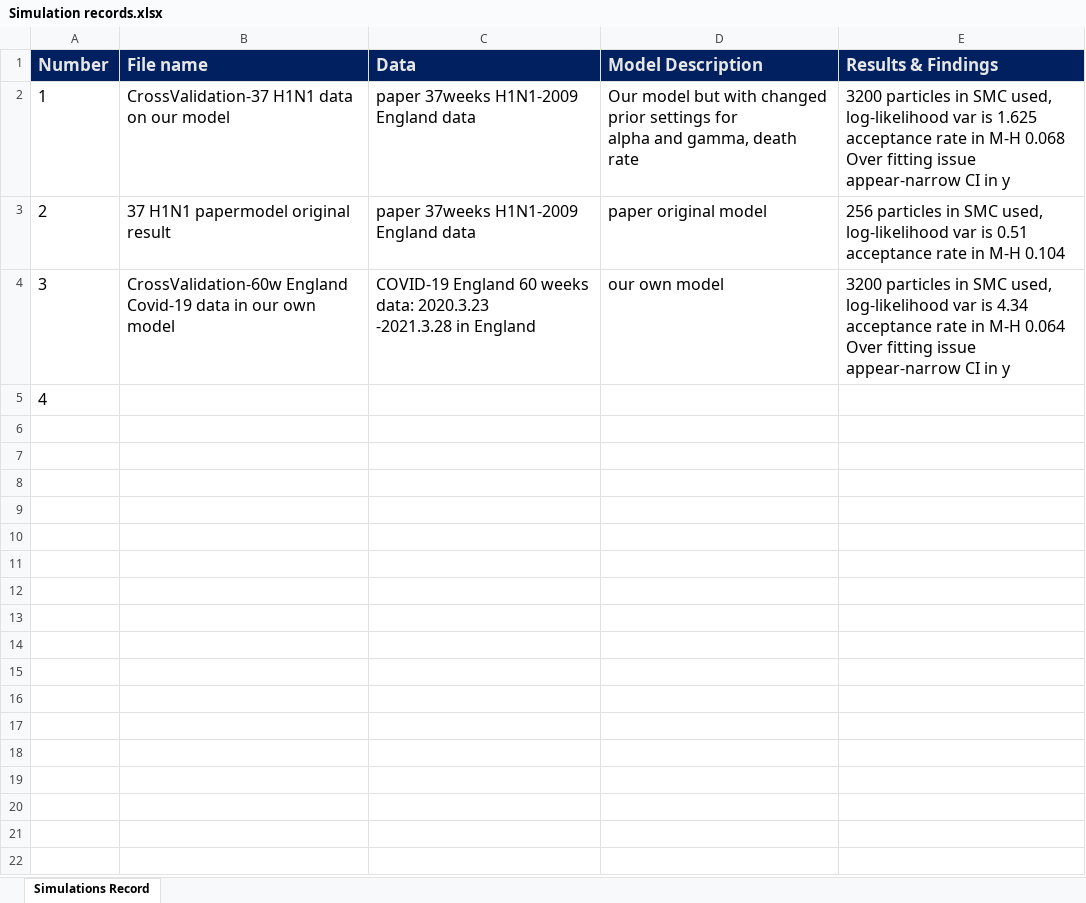
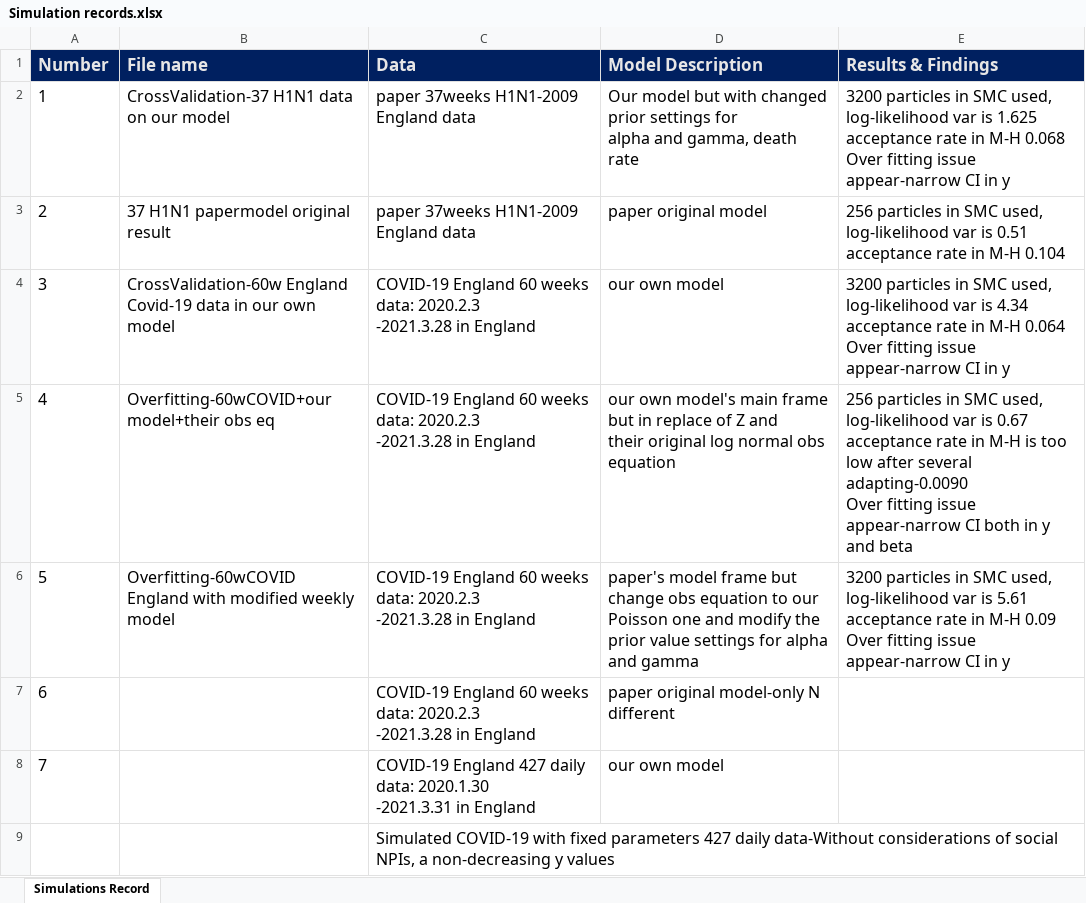
Before and after one commit to MollyCYM/COVID-PMCMC, an Excel workbook: Simulation records.xlsx, sheet Simulations Record, drawn as a sheet; values as stored, in another font and other column widths than the file's, no borders; ↵ is a line break in a cell; the diff names each change by its address in the sheet, - before the commit and + after, or states it on an @@ line.

```diff
--- a/Simulation records.xlsx (sheet Simulations Record)
+++ b/Simulation records.xlsx (sheet Simulations Record)
-C4 (Data): …weeks data: 2020.3.23 ↵ -2021.3.28 in…
+C4 (Data): …weeks data: 2020.2.3 ↵ -2021.3.28 in…
-B5 (File name): (empty)
+B5 (File name): Overfitting-60wCOVID+our model+their obs eq
-C5 (Data): (empty)
+C5 (Data): COVID-19 England 60 weeks data: 2020.2.3 ↵ -2021.3.28 in England
-D5 (Model Description): (empty)
+D5 (Model Description): our own model's main frame but in replace of Z and ↵ their original log normal obs equation
-E5 (Results & Findings): (empty)
+E5 (Results & Findings): 256 particles in SMC used, ↵ log-likelihood var is 0.67 ↵ acceptance rate in M-H is too low after several adapting-0.0090 ↵ Over fitting issue appear-narrow CI both in y and beta
+row 6: 5 | Overfitting-60wCOVID England with modified weekly model | COVID-19 England 60 weeks data: 2020.2.3 ↵ -2021.3.28 in England | paper's model frame but change obs equation to our Poisson one and modify the prior value settings for alpha and gamma | 3200 particles in SMC used, ↵ log-likelihood var is 5.61 ↵ acceptance rate in M-H 0.09 ↵ Over fitting issue appear-narrow CI in y
+row 7: 6 |  | COVID-19 England 60 weeks data: 2020.2.3 ↵ -2021.3.28 in England | paper original model-only N different
+row 8: 7 |  | COVID-19 England 427 daily data: 2020.1.30 ↵ -2021.3.31 in England | our own model
+row 9:  |  | Simulated COVID-19 with fixed parameters 427 daily data-Without considerations of social NPIs, a non-decreasing y values
```
Also changed, not shown: 21 other files.
